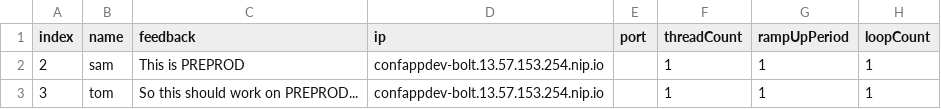
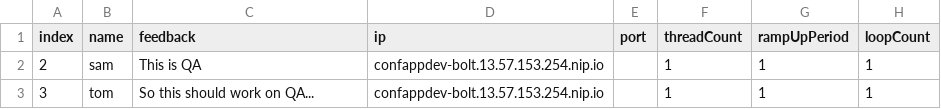
Before and after one commit to rburton04/bolt1128, a CSV file: specs/conference_app/conference_app_jmeter.csv, drawn as a sheet.

Commit message:
Update conference_app_jmeter.csv

```diff
--- a/specs/conference_app/conference_app_jmeter.csv
+++ b/specs/conference_app/conference_app_jmeter.csv
@@ -1,3 +1,3 @@
 index,name,feedback,ip,port,threadCount,rampUpPeriod,loopCount
-2,sam,This is PREPROD,confappdev-bolt.13.57.153.254.nip.io,,1,1,1
-3,tom,So this should work on PREPROD...,confappdev-bolt.13.57.153.254.nip.io,,1,1,1
+2,sam,This is QA,confappdev-bolt.13.57.153.254.nip.io,,1,1,1
+3,tom,So this should work on QA...,confappdev-bolt.13.57.153.254.nip.io,,1,1,1
```
